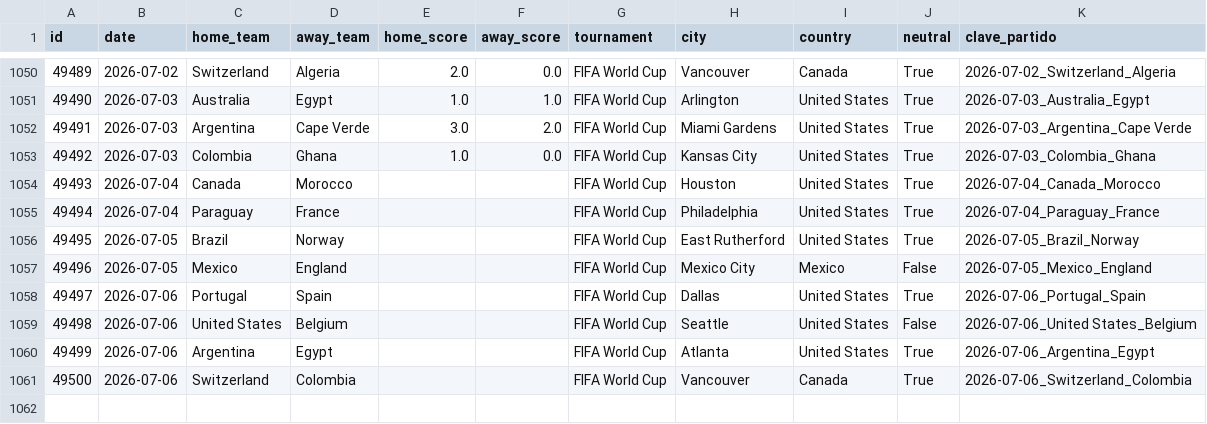
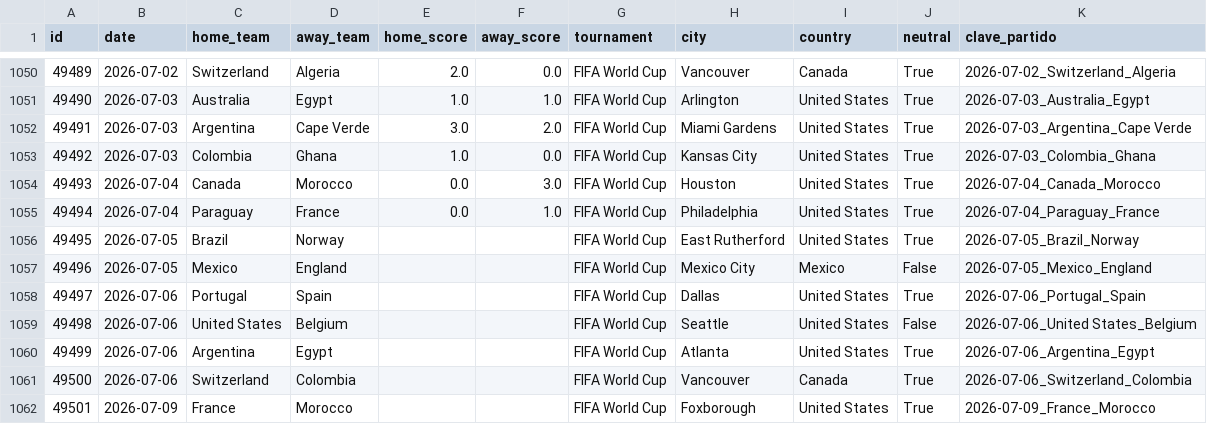
Before and after one commit to IsaacRZ/ProyectoII-ProgramacionII-International-Football-FIFA-WorldCup, a CSV file: src/eda/data/raw/partidos-mundial.csv, drawn as a sheet; only a part is shown, gaps mark what is left out.

```diff
--- a/src/eda/data/raw/partidos-mundial.csv
+++ b/src/eda/data/raw/partidos-mundial.csv
@@ -1053,4 +1053,4 @@ id,date,home_team,away_team,home_score,away_score,tournament,city,country,neutra
 49492,2026-07-03,Colombia,Ghana,1.0,0.0,FIFA World Cup,Kansas City,United States,True,2026-07-03_Colombia_Ghana
-49493,2026-07-04,Canada,Morocco,,,FIFA World Cup,Houston,United States,True,2026-07-04_Canada_Morocco
-49494,2026-07-04,Paraguay,France,,,FIFA World Cup,Philadelphia,United States,True,2026-07-04_Paraguay_France
+49493,2026-07-04,Canada,Morocco,0.0,3.0,FIFA World Cup,Houston,United States,True,2026-07-04_Canada_Morocco
+49494,2026-07-04,Paraguay,France,0.0,1.0,FIFA World Cup,Philadelphia,United States,True,2026-07-04_Paraguay_France
 49495,2026-07-05,Brazil,Norway,,,FIFA World Cup,East Rutherford,United States,True,2026-07-05_Brazil_Norway
@@ -1061 +1061,2 @@ id,date,home_team,away_team,home_score,away_score,tournament,city,country,neutra
 49500,2026-07-06,Switzerland,Colombia,,,FIFA World Cup,Vancouver,Canada,True,2026-07-06_Switzerland_Colombia
+49501,2026-07-09,France,Morocco,,,FIFA World Cup,Foxborough,United States,True,2026-07-09_France_Morocco
```
Also changed, not shown: 2 other files.
